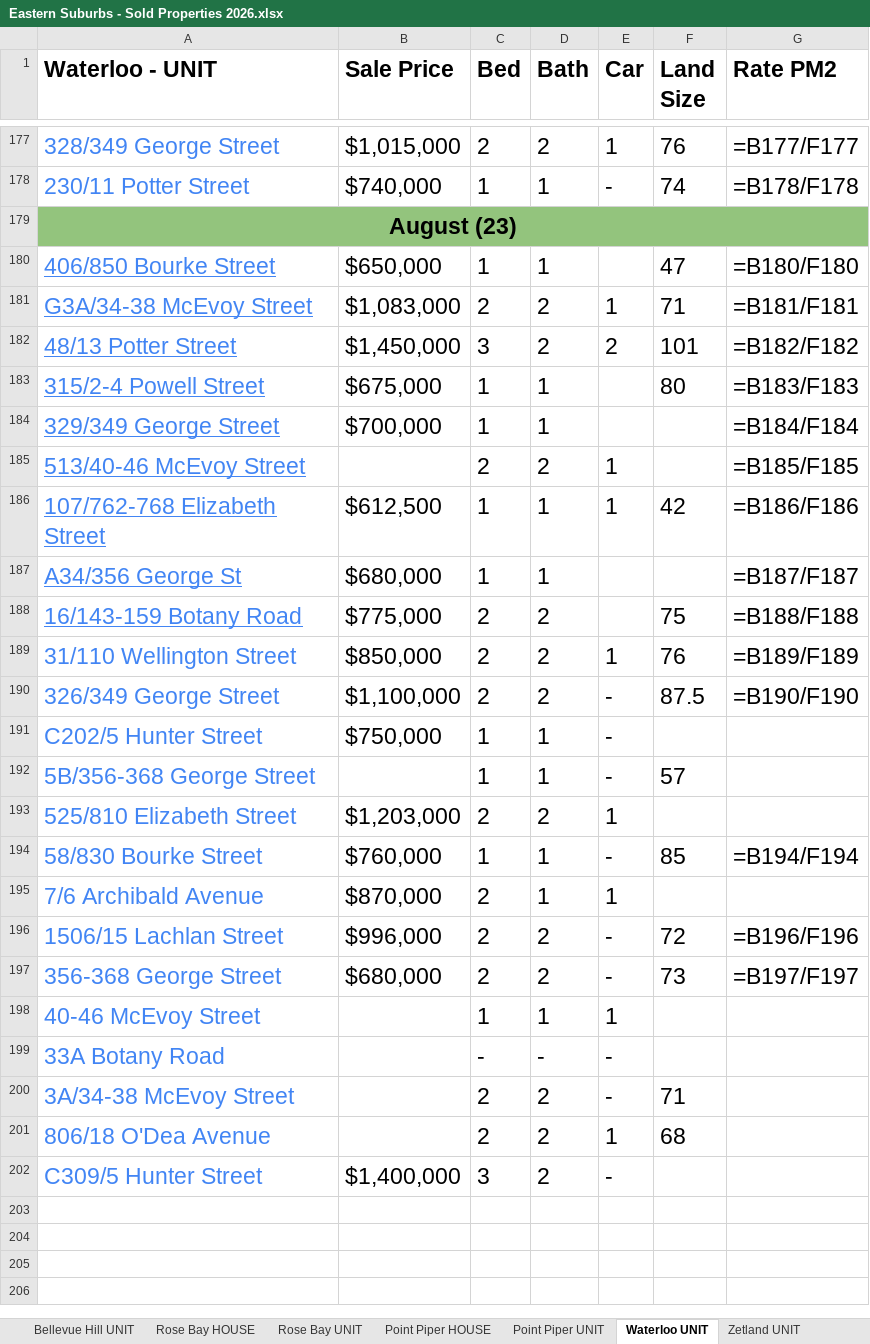
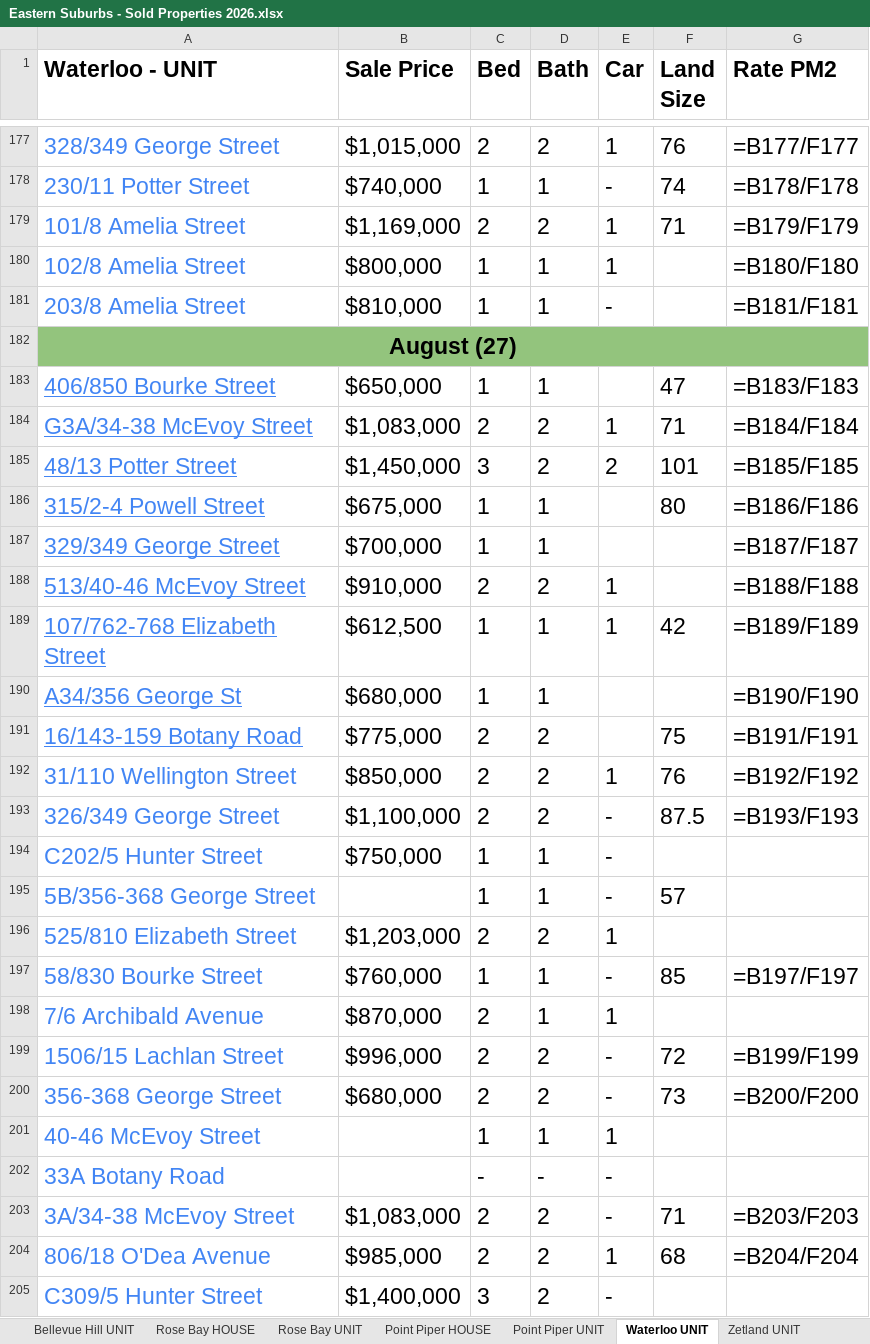
Before and after one commit to JJaykayy/Eastern-Suburbs---Sold-Properties-2026, an Excel workbook: Eastern Suburbs - Sold Properties 2026.xlsx, sheet Waterloo UNIT, drawn as a sheet; only a part is shown, gaps mark what is left out; values as stored, in another font and other column widths than the file's, no borders; formulas without a stored value are shown as written; addresses are those after the commit; the diff covers the shown part only; the diff names each change by its address in the sheet, - before the commit and + after, or states it on an @@ line.

```diff
--- a/Eastern Suburbs - Sold Properties 2026.xlsx (sheet Waterloo UNIT)
+++ b/Eastern Suburbs - Sold Properties 2026.xlsx (sheet Waterloo UNIT)
+row 179: 101/8 Amelia Street | $1,169,000 | 2 | 2 | 1 | 71 | =B179/F179
+row 180: 102/8 Amelia Street | $800,000 | 1 | 1 | 1 |  | =B180/F180
+row 181: 203/8 Amelia Street | $810,000 | 1 | 1 | - |  | =B181/F181
-A182 (Waterloo - UNIT): August (23)
+A182 (Waterloo - UNIT): August (27)
-G183 (Rate PM2): =B180/F180
+G183 (Rate PM2): =B183/F183
-G184 (Rate PM2): =B181/F181
+G184 (Rate PM2): =B184/F184
-G185 (Rate PM2): =B182/F182
+G185 (Rate PM2): =B185/F185
-G186 (Rate PM2): =B183/F183
+G186 (Rate PM2): =B186/F186
-G187 (Rate PM2): =B184/F184
+G187 (Rate PM2): =B187/F187
-B188 (Sale Price): (empty)
+B188 (Sale Price): $910,000
-G188 (Rate PM2): =B185/F185
+G188 (Rate PM2): =B188/F188
-G189 (Rate PM2): =B186/F186
+G189 (Rate PM2): =B189/F189
-G190 (Rate PM2): =B187/F187
+G190 (Rate PM2): =B190/F190
-G191 (Rate PM2): =B188/F188
+G191 (Rate PM2): =B191/F191
-G192 (Rate PM2): =B189/F189
+G192 (Rate PM2): =B192/F192
-G193 (Rate PM2): =B190/F190
+G193 (Rate PM2): =B193/F193
-G197 (Rate PM2): =B194/F194
+G197 (Rate PM2): =B197/F197
-G199 (Rate PM2): =B196/F196
+G199 (Rate PM2): =B199/F199
-G200 (Rate PM2): =B197/F197
+G200 (Rate PM2): =B200/F200
-B203 (Sale Price): (empty)
+B203 (Sale Price): $1,083,000
-G203 (Rate PM2): (empty)
+G203 (Rate PM2): =B203/F203
-B204 (Sale Price): (empty)
+B204 (Sale Price): $985,000
-G204 (Rate PM2): (empty)
+G204 (Rate PM2): =B204/F204
```
Also changed, not shown: 4 added rows and 1 edited cell elsewhere in this sheet, sheet Randwick UNIT, sheet Zetland UNIT, sheet Maroubra UNIT, sheet Bondi UNIT, sheet Randwick HOUSE, sheet Paddington HOUSE, 5 more sheets, other sheet tabs, 1 other file.
